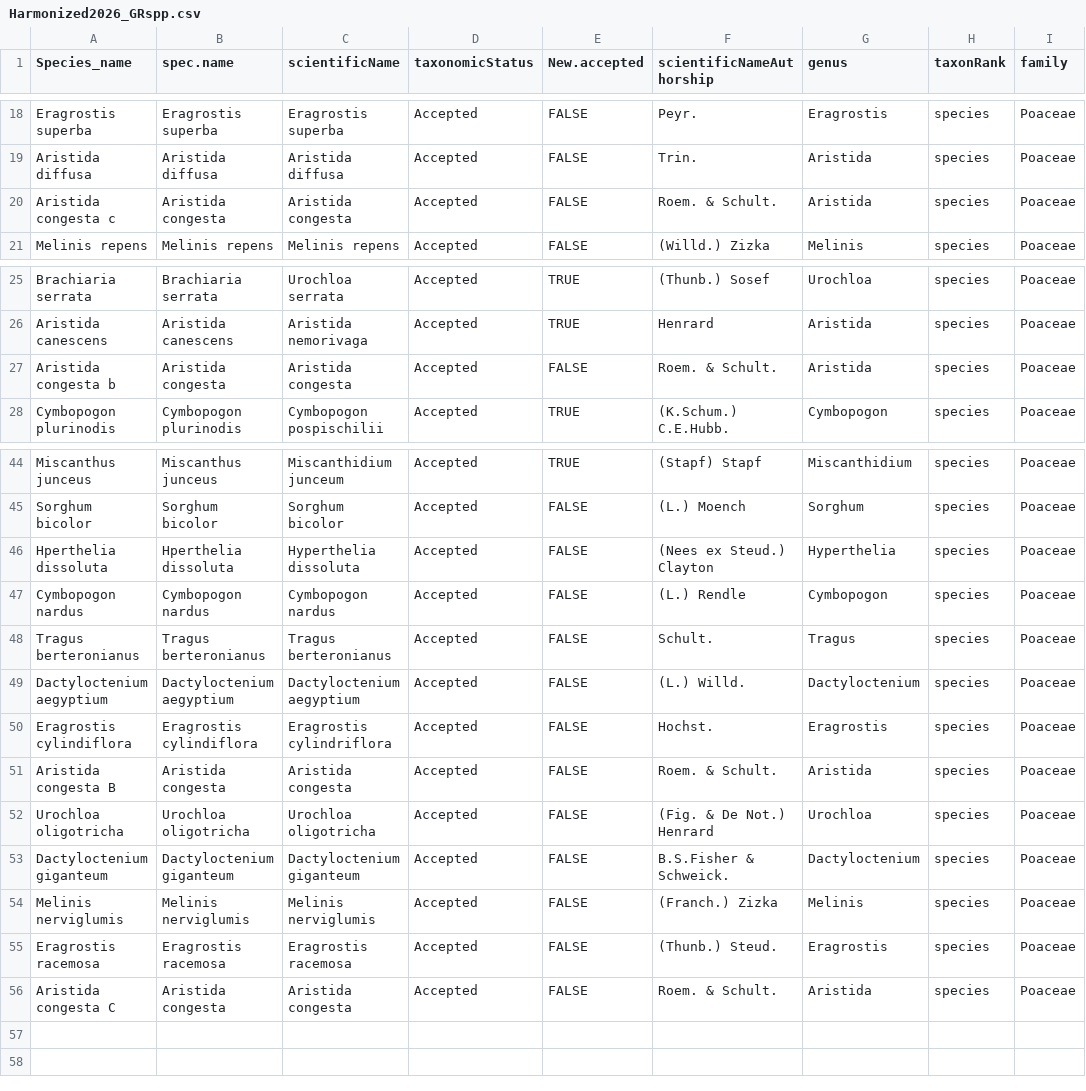
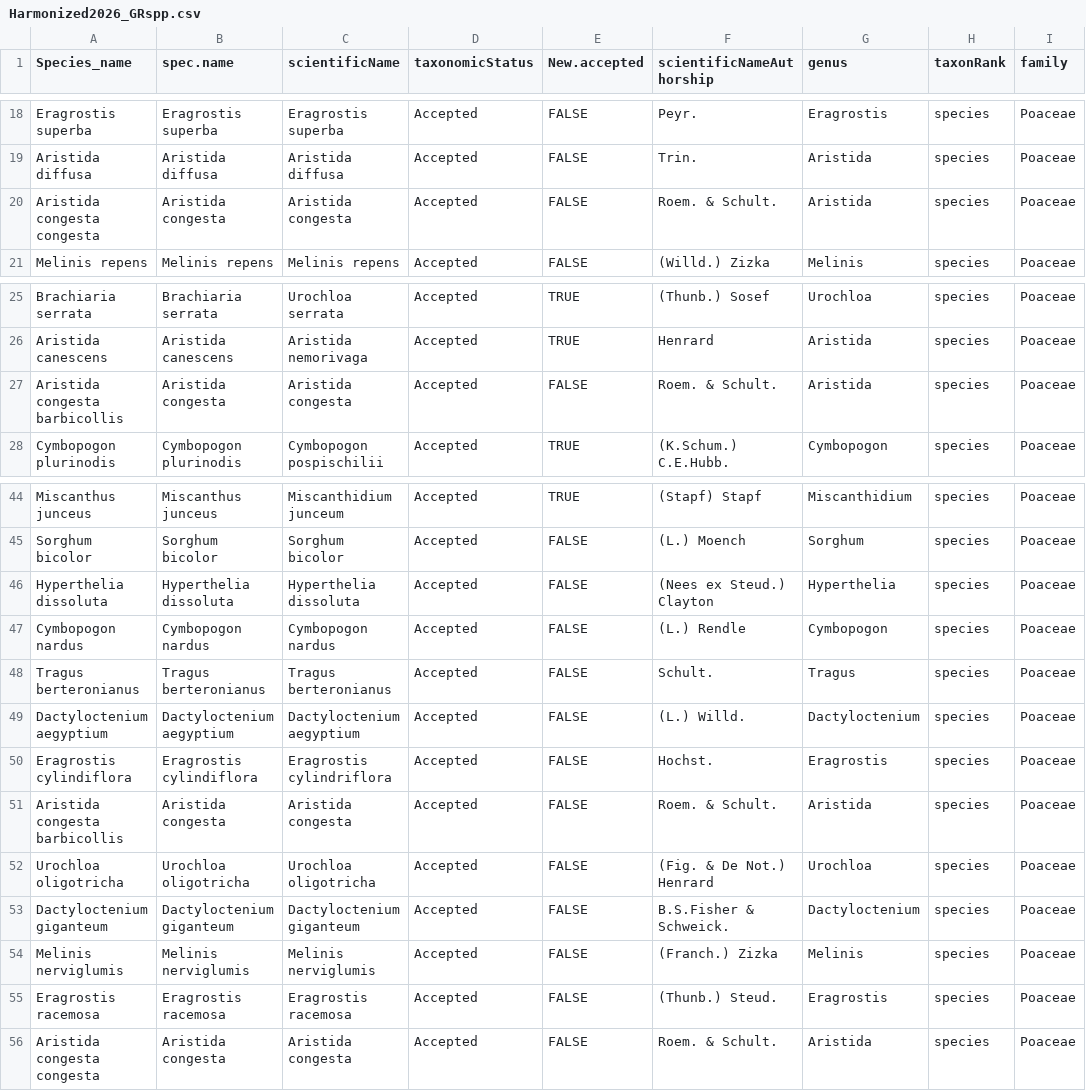
Before and after one commit to TESS-Laboratory/Gumbo_et_al_managing_bush_encroachment, a CSV file: DATA/Harmonised Taxonomisation/Harmonized2026_GRspp.csv, drawn as a sheet; only a part is shown, gaps mark what is left out; the diff names each change by its address in the sheet, - before the commit and + after, or states it on an @@ line.

```diff
--- a/DATA/Harmonised Taxonomisation/Harmonized2026_GRspp.csv
+++ b/DATA/Harmonised Taxonomisation/Harmonized2026_GRspp.csv
-A20 (Species_name): Aristida congesta c
+A20 (Species_name): Aristida congesta congesta
-A27 (Species_name): Aristida congesta b
+A27 (Species_name): Aristida congesta barbicollis
-A46 (Species_name): Hperthelia dissoluta
+A46 (Species_name): Hyperthelia dissoluta
-B46 (spec.name): Hperthelia dissoluta
+B46 (spec.name): Hyperthelia dissoluta
-A51 (Species_name): Aristida congesta B
+A51 (Species_name): Aristida congesta barbicollis
-A56 (Species_name): Aristida congesta C
+A56 (Species_name): Aristida congesta congesta
```
Also changed, not shown: 8 other files.
